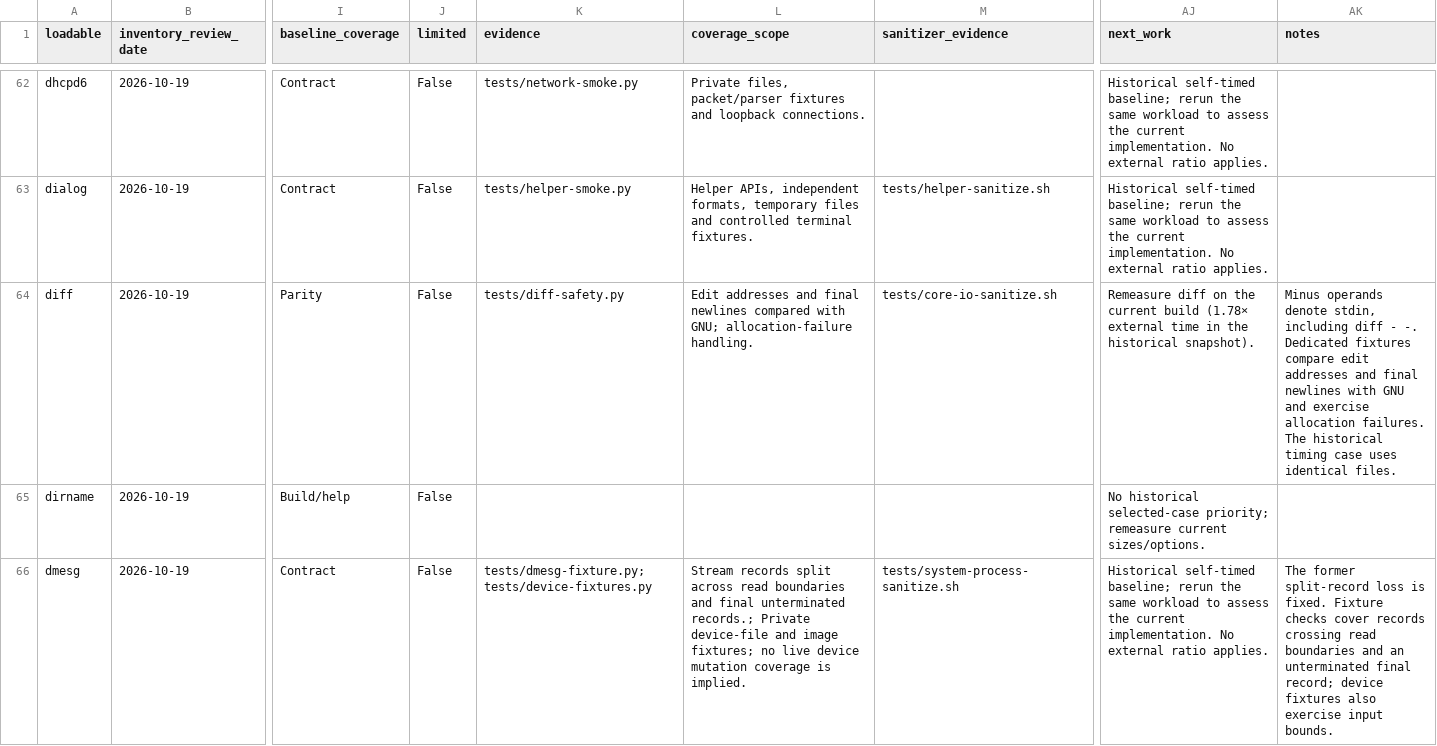
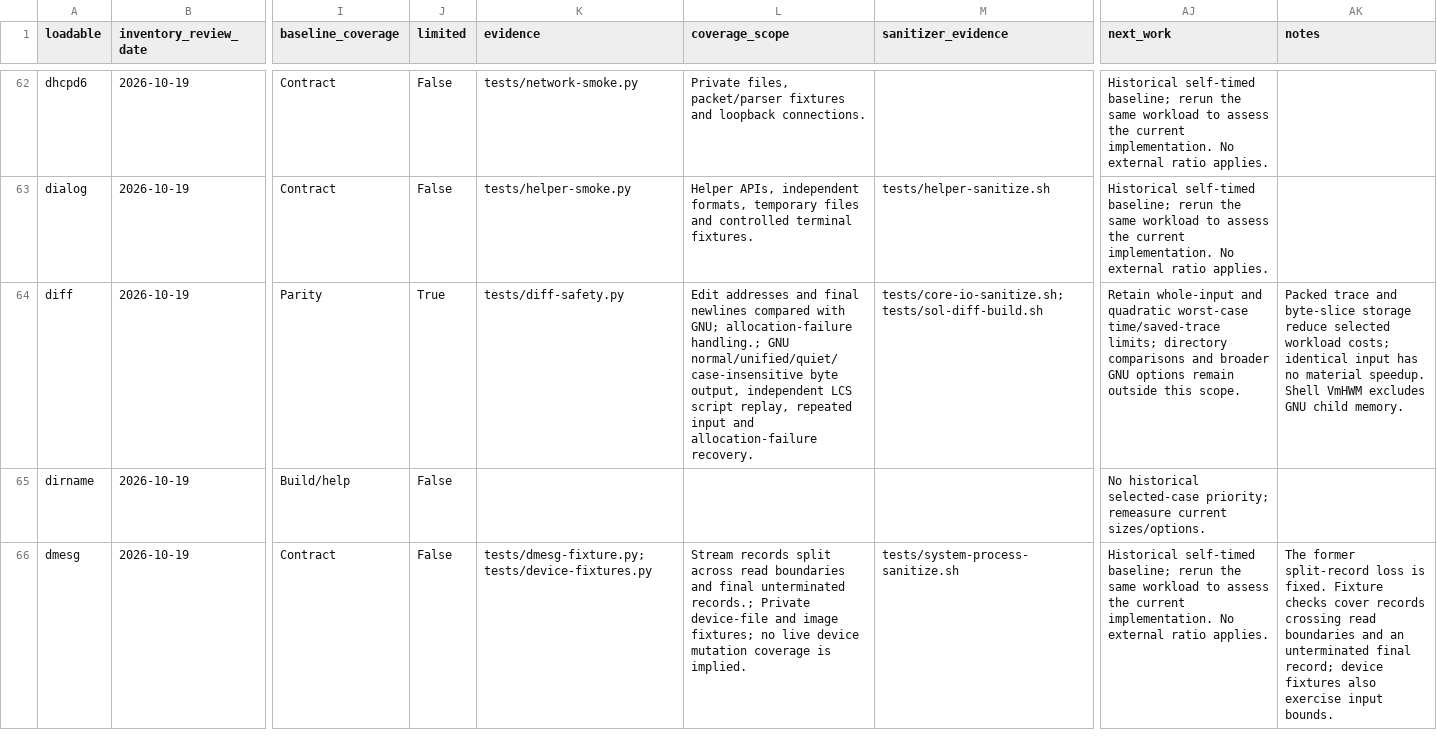
Before and after one commit to itsmygithubacct/bash-os, a CSV file: docs/loadables-status.csv, drawn as a sheet; only a part is shown, gaps mark what is left out; the diff names each change by its address in the sheet, - before the commit and + after, or states it on an @@ line.

Commit message:
Register diff reviewed contracts and qualified scope

```diff
--- a/docs/loadables-status.csv
+++ b/docs/loadables-status.csv
-J64 (limited): False
+J64 (limited): True
-L64 (coverage_scope): …GNU; allocation-failure handling.
+L64 (coverage_scope): …GNU; allocation-failure handling.; GNU normal/unified/quiet/case-insensitive byte output, independent LCS script replay, repeated input and allocation-failure recovery.
-M64 (sanitizer_evidence): tests/core-io-sanitize.sh
+M64 (sanitizer_evidence): tests/core-io-sanitize.sh;tests/sol-diff-build.sh
-AJ64 (next_work): Remeasure diff on the current build (1.78× external time in the historical snapshot).
+AJ64 (next_work): Retain whole-input and quadratic worst-case time/saved-trace limits; directory comparisons and broader GNU options remain outside this scope.
-AK64 (notes): Minus operands denote stdin, including diff - -. Dedicated fixtures compare edit addresses and final newlines with GNU and exercise allocation failures. The historical timing case uses identical files.
+AK64 (notes): Packed trace and byte-slice storage reduce selected workload costs; identical input has no material speedup. Shell VmHWM excludes GNU child memory.
```
Also changed, not shown: 3 other files.
